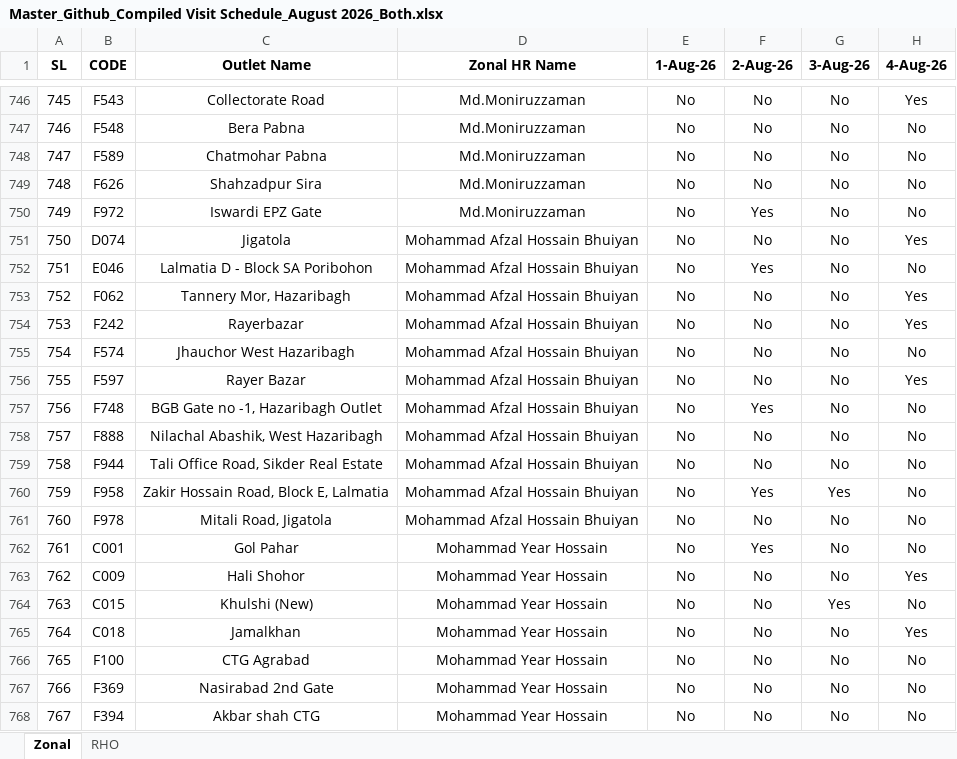
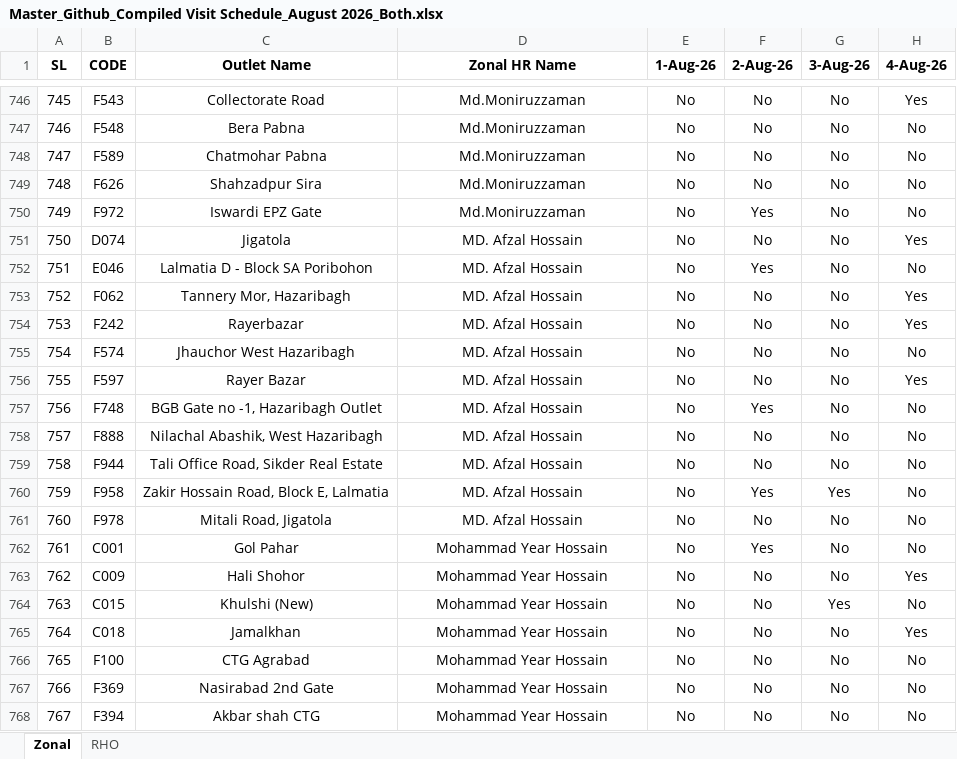
Before and after one commit to aftabz-lab/visit-compliance-dashboard, an Excel workbook: data/Master_Github_Compiled Visit Schedule_August 2026_Both.xlsx, sheet Zonal, drawn as a sheet; only a part is shown, gaps mark what is left out; values as stored, in another font and other column widths than the file's, no borders; conditional formats not drawn; the diff names each change by its address in the sheet, - before the commit and + after, or states it on an @@ line.

Commit message:
Add files via upload

```diff
--- a/data/Master_Github_Compiled Visit Schedule_August 2026_Both.xlsx (sheet Zonal)
+++ b/data/Master_Github_Compiled Visit Schedule_August 2026_Both.xlsx (sheet Zonal)
-D751:D761 (Zonal HR Name): Mohammad Afzal Hossain Bhuiyan
+D751:D761 (Zonal HR Name): MD. Afzal Hossain
```
